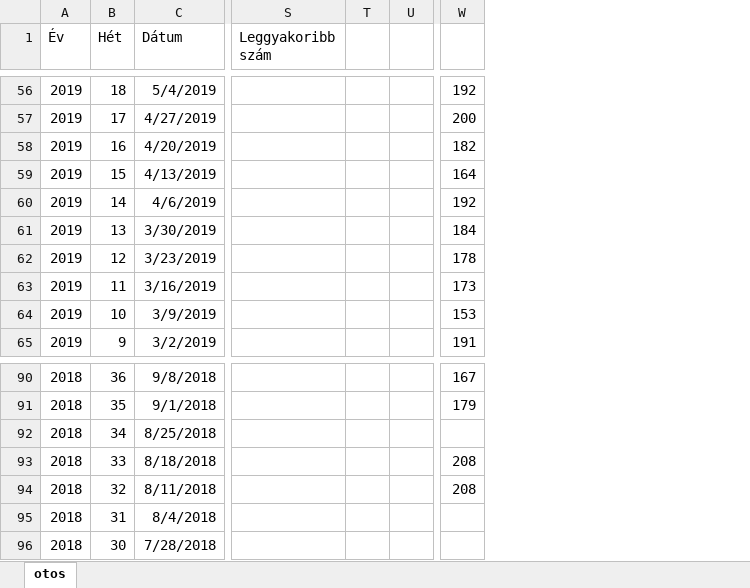
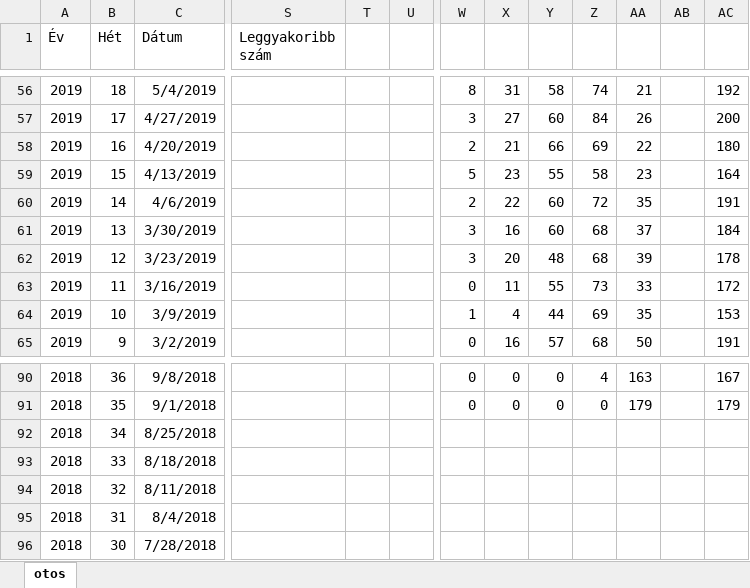
Before and after one commit to Ricsko/Lotto, an Excel workbook: excel/otos.xlsx, sheet otos, drawn as a sheet; only a part is shown, gaps mark what is left out; values as stored, in another font and other column widths than the file's, no borders; removed rows and columns are numbered as before the commit, all else as after; the diff covers the shown part only; the diff names each change by its address in the sheet, - before the commit and + after, or states it on an @@ line.

```diff
--- a/excel/otos.xlsx (sheet otos)
+++ b/excel/otos.xlsx (sheet otos)
-column T, empty
+column T, empty
+column W, rows 56-65: 8 | 3 | 2 | 5 | 2 | 3 | 3 | 0 | 1 | 0; rows 90-91: 0 | 0
+column X, rows 56-65: 31 | 27 | 21 | 23 | 22 | 16 | 20 | 11 | 4 | 16; rows 90-91: 0 | 0
+column Y, rows 56-65: 58 | 60 | 66 | 55 | 60 | 60 | 48 | 55 | 44 | 57; rows 90-91: 0 | 0
+column Z, rows 56-65: 74 | 84 | 69 | 58 | 72 | 68 | 68 | 73 | 69 | 68; rows 90-91: 4 | 0
+column AA, rows 56-65: 21 | 26 | 22 | 23 | 35 | 37 | 39 | 33 | 35 | 50; rows 90-91: 163 | 179
+column AB, empty
-AC58: 182
+AC58: 180
-AC60: 192
+AC60: 191
-AC63: 173
+AC63: 172
-AC93:AC94: 208
+AC93:AC94: (empty)
```
Also changed, not shown: 29 edited cells elsewhere in this sheet, formulas that keep their value.
